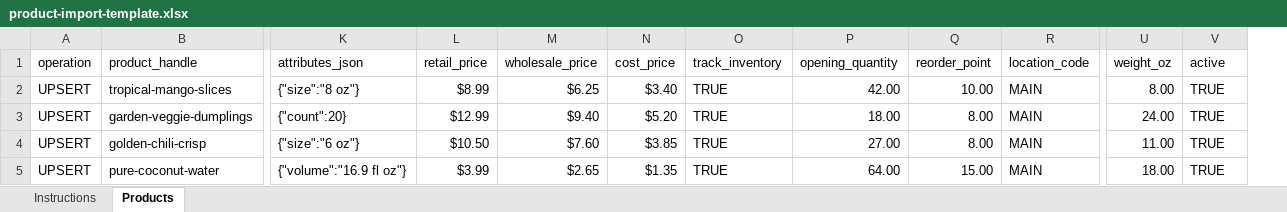
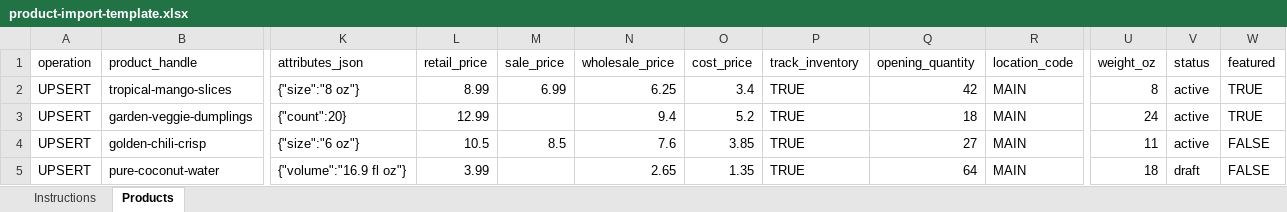
Before and after one commit to vinamealsupplies-cyber/vinamealsproduct, an Excel workbook: import-templates/product-import-template.xlsx, sheet Products, drawn as a sheet; only a part is shown, gaps mark what is left out; values as stored, in another font and other column widths than the file's, no cell formats; conditional formats not drawn; removed rows and columns are numbered as before the commit, all else as after; the diff names each change by its address in the sheet, - before the commit and + after, or states it on an @@ line.

Commit message:
fix: product import khớp schema — sale_price, status, featured
Bỏ reorder_point khỏi template; sale phải < retail; status draft/active/archived;
file cũ còn active/reorder vẫn preview được.

```diff
--- a/import-templates/product-import-template.xlsx (sheet Products)
+++ b/import-templates/product-import-template.xlsx (sheet Products)
+column M (sale_price), rows 2-4: 6.99 |  | 8.5
-column Q (reorder_point), rows 2-5: 10.00 | 8.00 | 8.00 | 15.00
+column V (status), rows 2-5: active | active | active | draft
-W1: active
+W1: featured
-L2 (retail_price): $8.99
+L2 (retail_price): 8.99
-N2 (wholesale_price): $6.25
+N2 (wholesale_price): 6.25
-O2 (cost_price): $3.40
+O2 (cost_price): 3.4
-Q2 (opening_quantity): 42.00
+Q2 (opening_quantity): 42
-U2 (weight_oz): 8.00
+U2 (weight_oz): 8
-L3 (retail_price): $12.99
+L3 (retail_price): 12.99
-N3 (wholesale_price): $9.40
+N3 (wholesale_price): 9.4
-O3 (cost_price): $5.20
+O3 (cost_price): 5.2
-Q3 (opening_quantity): 18.00
+Q3 (opening_quantity): 18
-U3 (weight_oz): 24.00
+U3 (weight_oz): 24
-L4 (retail_price): $10.50
+L4 (retail_price): 10.5
-N4 (wholesale_price): $7.60
+N4 (wholesale_price): 7.6
-O4 (cost_price): $3.85
+O4 (cost_price): 3.85
-Q4 (opening_quantity): 27.00
+Q4 (opening_quantity): 27
-U4 (weight_oz): 11.00
+U4 (weight_oz): 11
-W4:W5 (featured): TRUE
+W4:W5 (featured): FALSE
-L5 (retail_price): $3.99
+L5 (retail_price): 3.99
-N5 (wholesale_price): $2.65
+N5 (wholesale_price): 2.65
-O5 (cost_price): $1.35
+O5 (cost_price): 1.35
-Q5 (opening_quantity): 64.00
+Q5 (opening_quantity): 64
-U5 (weight_oz): 18.00
+U5 (weight_oz): 18
```
Also changed, not shown: sheet Instructions, cell formats, public/templates/product-import-template.xlsx, 5 other files.
